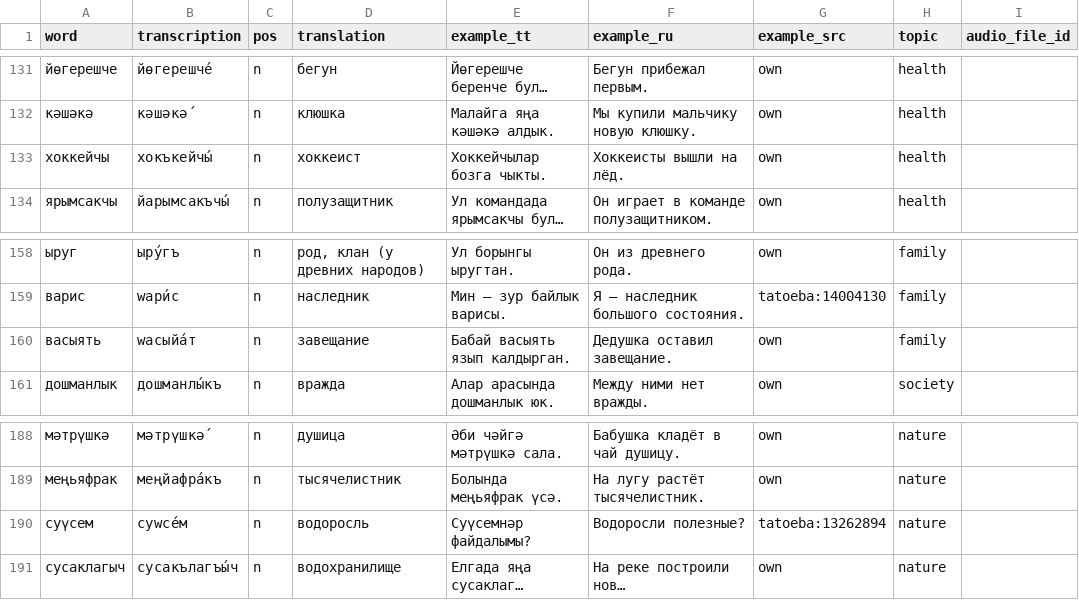
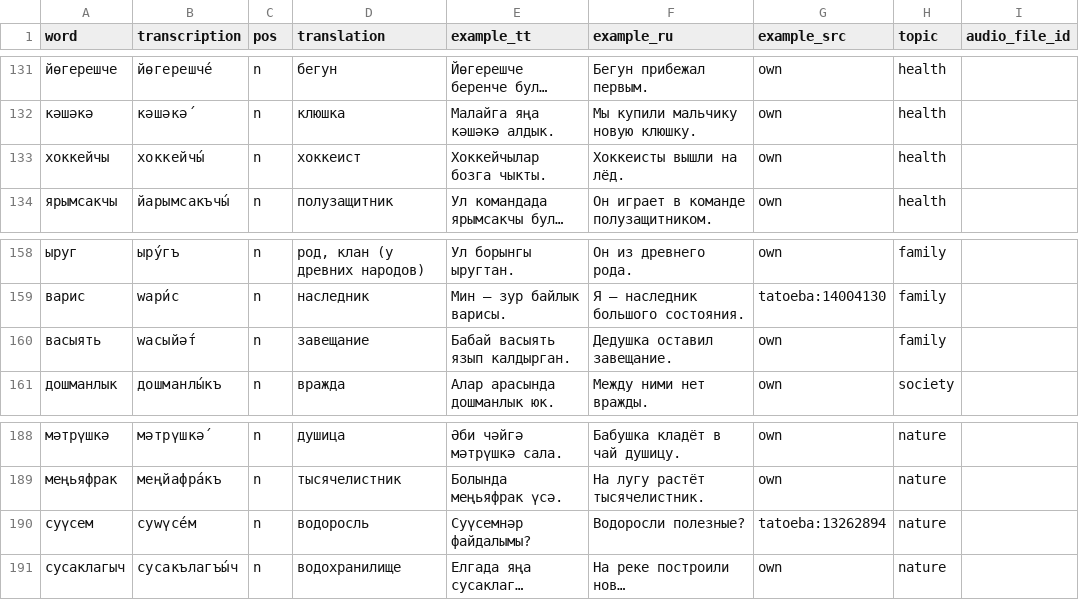
Before and after one commit to Iskander-ibragimov/kabatla-bot, a CSV file: data/catalog/c1.csv, drawn as a sheet; only a part is shown, gaps mark what is left out; long unchanged cells end in …; the diff covers the shown part only; the diff names each change by its address in the sheet, - before the commit and + after, or states it on an @@ line.

```diff
--- a/data/catalog/c1.csv
+++ b/data/catalog/c1.csv
-B133 (transcription): хокъкейчы́
+B133 (transcription): хоккейчы́
-B160 (transcription): wасыйа́т
+B160 (transcription): wасыйә́т
-B190 (transcription): суwсе́м
+B190 (transcription): суwүсе́м
```
Also changed, not shown: 36 edited cells elsewhere in this file, 3 other files.
